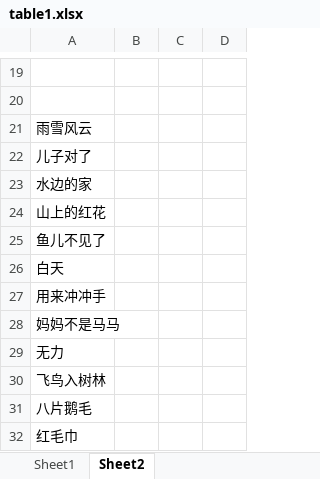
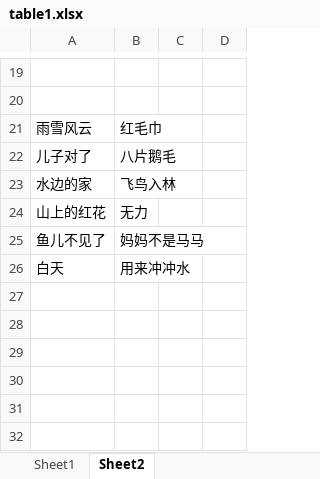
Before and after one commit to xiaowenwenlearning/love, an Excel workbook: content/table1.xlsx, sheet Sheet2, drawn as a sheet; only a part is shown, gaps mark what is left out; values as stored, in another font and other column widths than the file's, no borders; the diff names each change by its address in the sheet, - before the commit and + after, or states it on an @@ line.

Commit message:
Add files via upload

```diff
--- a/content/table1.xlsx (sheet Sheet2)
+++ b/content/table1.xlsx (sheet Sheet2)
-B21: (empty)
+B21: 红毛巾
-B22: (empty)
+B22: 八片鹅毛
-B23: (empty)
+B23: 飞鸟入林
-B24: (empty)
+B24: 无力
-B25: (empty)
+B25: 妈妈不是马马
-B26: (empty)
+B26: 用来冲冲水
-row 27: 用来冲冲手
-row 28: 妈妈不是马马
-row 29: 无力
-row 30: 飞鸟入树林
-row 31: 八片鹅毛
-row 32: 红毛巾
```
